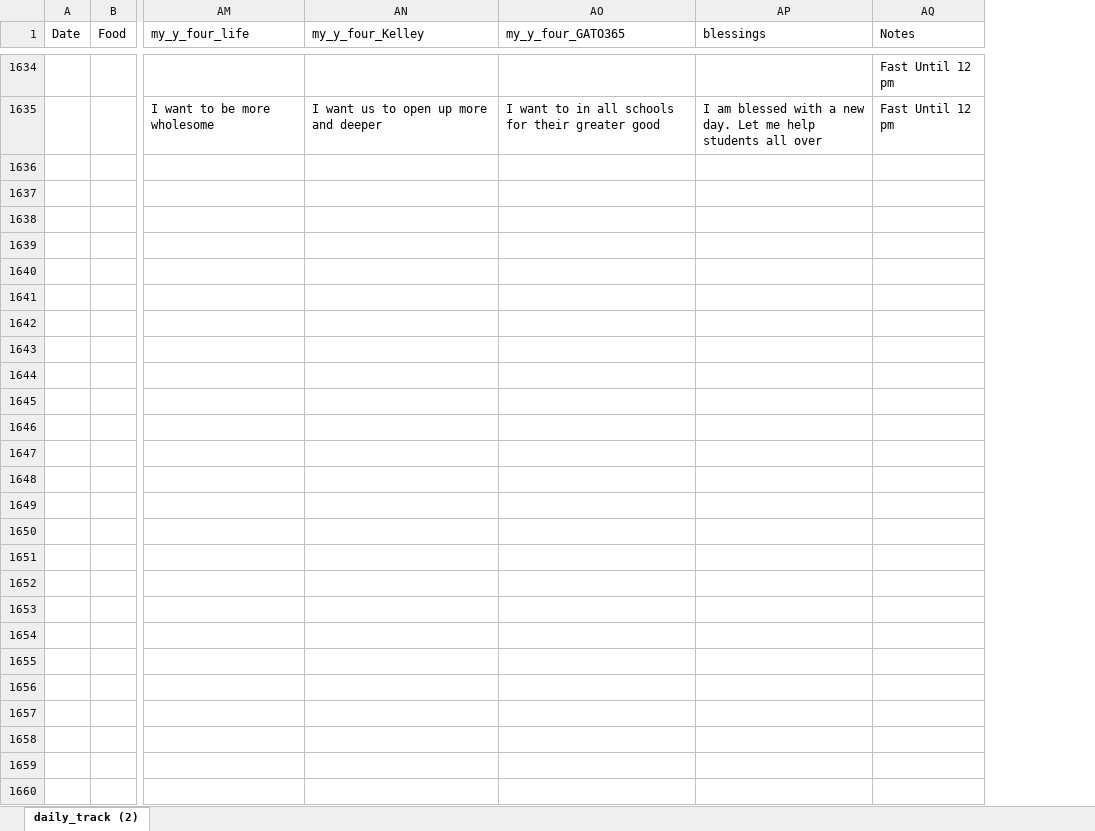
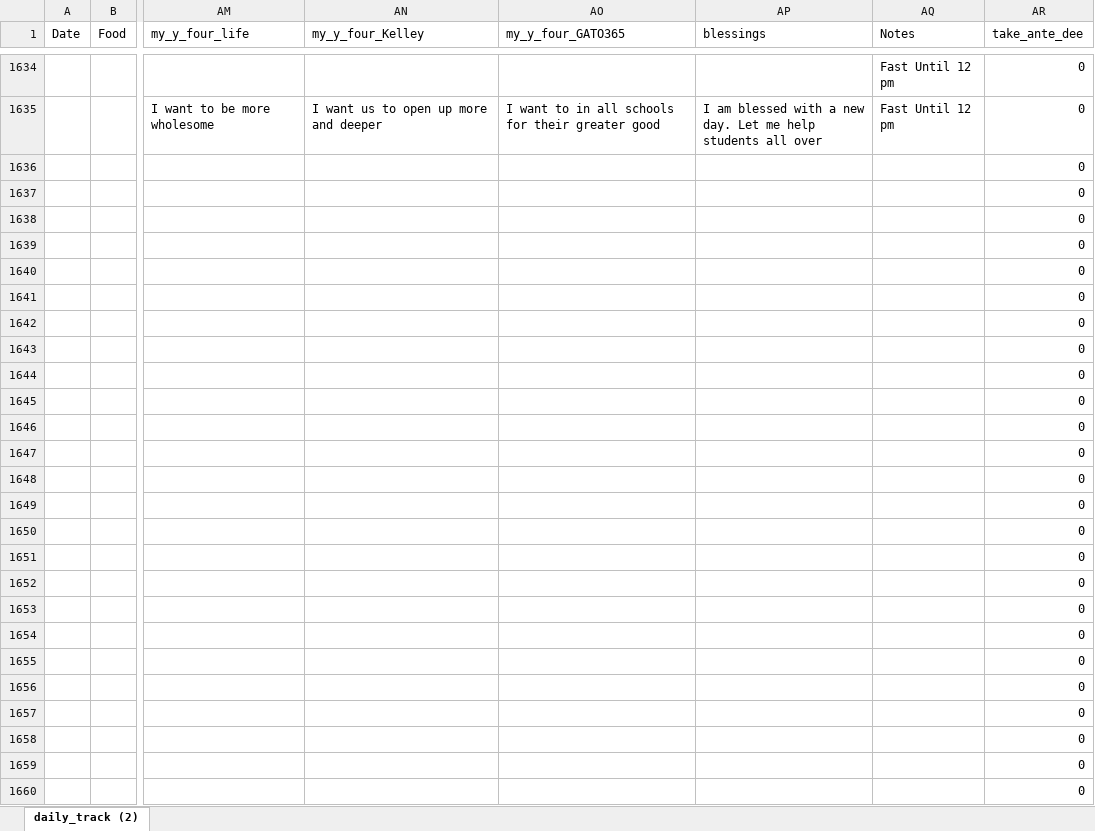
Before and after one commit to gato365/gato365-stability, an Excel workbook: convert_data/emans_data.xlsx, sheet daily_track (2), drawn as a sheet; only a part is shown, gaps mark what is left out; values as stored, in another font and other column widths than the file's, no borders; charts and pictures and table styles not drawn; rows hold the shown columns only; the diff names each change by its address in the sheet, - before the commit and + after, or states it on an @@ line.

```diff
--- a/convert_data/emans_data.xlsx (sheet daily_track (2))
+++ b/convert_data/emans_data.xlsx (sheet daily_track (2))
+column AR (take_ante_dee), rows 1634-1635: 0 | 0
+row 1636:  |  |  |  |  |  |  | 0
+row 1637:  |  |  |  |  |  |  | 0
+row 1638:  |  |  |  |  |  |  | 0
+row 1639:  |  |  |  |  |  |  | 0
+row 1640:  |  |  |  |  |  |  | 0
+row 1641:  |  |  |  |  |  |  | 0
+row 1642:  |  |  |  |  |  |  | 0
+row 1643:  |  |  |  |  |  |  | 0
+row 1644:  |  |  |  |  |  |  | 0
+row 1645:  |  |  |  |  |  |  | 0
+row 1646:  |  |  |  |  |  |  | 0
+row 1647:  |  |  |  |  |  |  | 0
+row 1648:  |  |  |  |  |  |  | 0
+row 1649:  |  |  |  |  |  |  | 0
+row 1650:  |  |  |  |  |  |  | 0
+row 1651:  |  |  |  |  |  |  | 0
+row 1652:  |  |  |  |  |  |  | 0
+row 1653:  |  |  |  |  |  |  | 0
+row 1654:  |  |  |  |  |  |  | 0
+row 1655:  |  |  |  |  |  |  | 0
+row 1656:  |  |  |  |  |  |  | 0
+row 1657:  |  |  |  |  |  |  | 0
+row 1658:  |  |  |  |  |  |  | 0
+row 1659:  |  |  |  |  |  |  | 0
+row 1660:  |  |  |  |  |  |  | 0
```
Also changed, not shown: 2 other files.
